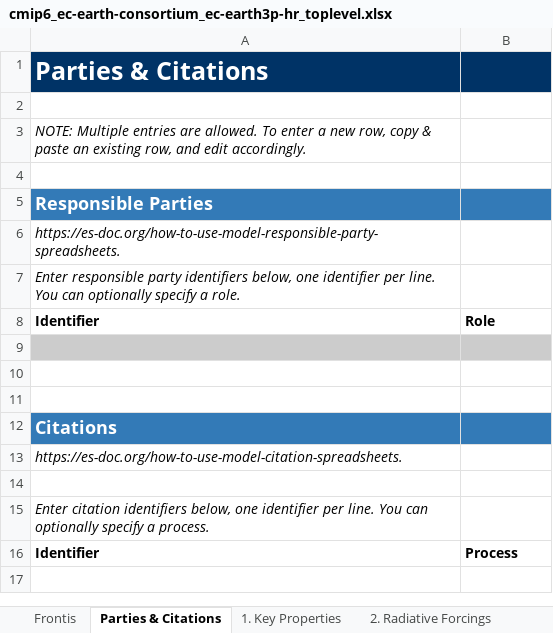
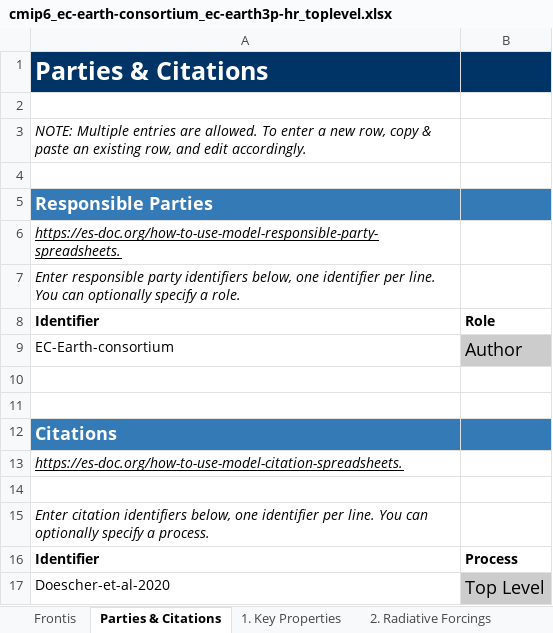
Before and after one commit to ES-DOC-INSTITUTIONAL/ec-earth-consortium, an Excel workbook: cmip6/models/ec-earth3p-hr/cmip6_ec-earth-consortium_ec-earth3p-hr_toplevel.xlsx, sheet Parties & Citations, drawn as a sheet; values as stored, in another font and other column widths than the file's, no borders; charts and pictures not drawn; the diff names each change by its address in the sheet, - before the commit and + after, or states it on an @@ line.

Commit message:
Adding the EC-Earth ES-DOC documentantion content which has been collected across the EC-Earth consortium at the end of the second EC-Earth ES-DOC documentantion session via shared google-doc documents.

```diff
--- a/cmip6/models/ec-earth3p-hr/cmip6_ec-earth-consortium_ec-earth3p-hr_toplevel.xlsx (sheet Parties & Citations)
+++ b/cmip6/models/ec-earth3p-hr/cmip6_ec-earth-consortium_ec-earth3p-hr_toplevel.xlsx (sheet Parties & Citations)
-A6 underline: off
+A6 underline: on
-row 9: (empty)
+row 9: EC-Earth-consortium | Author
-A9 fill: #CCCCCC
+A9 fill: none
-A13 underline: off
+A13 underline: on
+row 17: Doescher-et-al-2020 | Top Level
```
Also changed, not shown: sheet 1. Key Properties, sheet Frontis, charts or pictures, cmip6/citations/cmip6_ec-earth-consortium_citations.xlsx, cmip6/models/ec-earth3-hr/cmip6_ec-earth-consortium_ec-earth3-hr_toplevel.xlsx, 18 other files.
